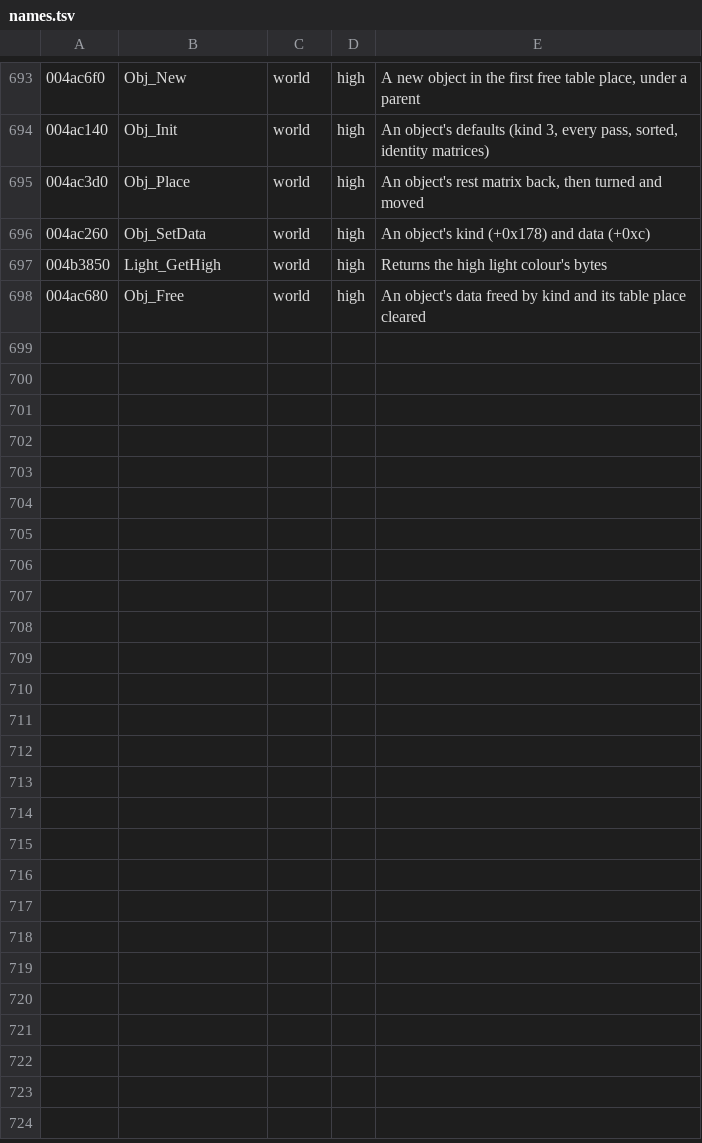
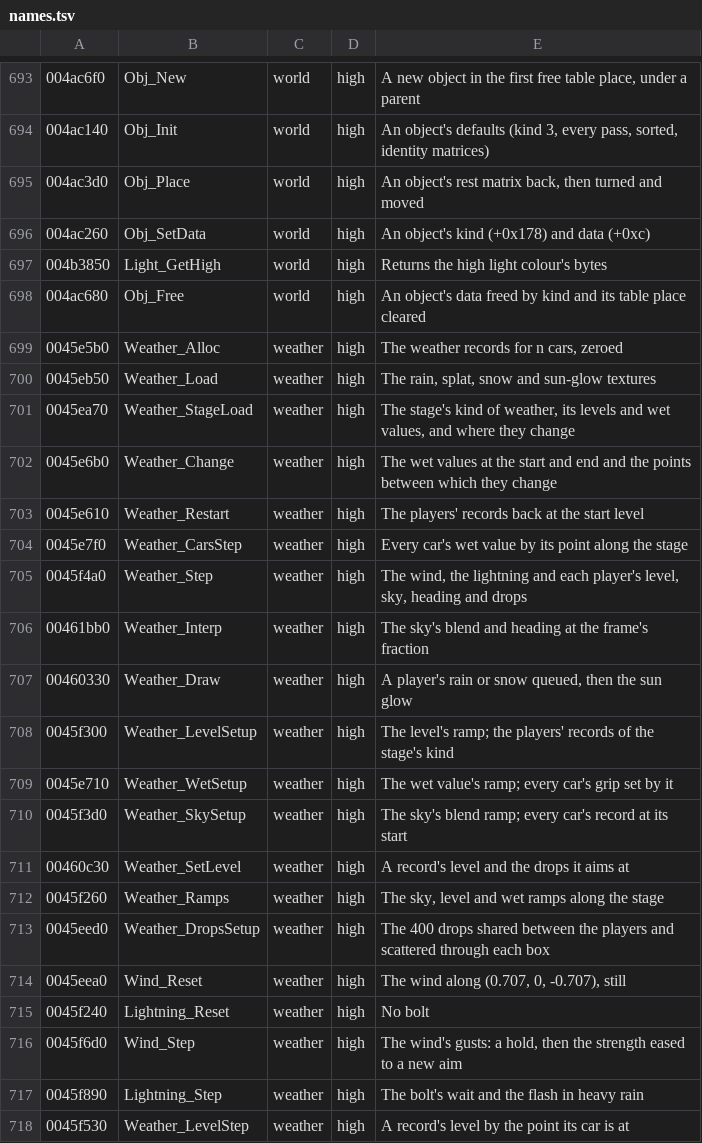
Before and after one commit to emdzej/opencmr2, a TSV file: tools/ghidra/names.tsv, drawn as a sheet; only a part is shown, gaps mark what is left out; the diff covers the shown part only; the diff names each change by its address in the sheet, - before the commit and + after, or states it on an @@ line.

```diff
--- a/tools/ghidra/names.tsv
+++ b/tools/ghidra/names.tsv
+row 699: 0045e5b0 | Weather_Alloc | weather | high | The weather records for n cars, zeroed
+row 700: 0045eb50 | Weather_Load | weather | high | The rain, splat, snow and sun-glow textures
+row 701: 0045ea70 | Weather_StageLoad | weather | high | The stage's kind of weather, its levels and wet values, and where they change
+row 702: 0045e6b0 | Weather_Change | weather | high | The wet values at the start and end and the points between which they change
+row 703: 0045e610 | Weather_Restart | weather | high | The players' records back at the start level
+row 704: 0045e7f0 | Weather_CarsStep | weather | high | Every car's wet value by its point along the stage
+row 705: 0045f4a0 | Weather_Step | weather | high | The wind, the lightning and each player's level, sky, heading and drops
+row 706: 00461bb0 | Weather_Interp | weather | high | The sky's blend and heading at the frame's fraction
+row 707: 00460330 | Weather_Draw | weather | high | A player's rain or snow queued, then the sun glow
+row 708: 0045f300 | Weather_LevelSetup | weather | high | The level's ramp; the players' records of the stage's kind
+row 709: 0045e710 | Weather_WetSetup | weather | high | The wet value's ramp; every car's grip set by it
+row 710: 0045f3d0 | Weather_SkySetup | weather | high | The sky's blend ramp; every car's record at its start
+row 711: 00460c30 | Weather_SetLevel | weather | high | A record's level and the drops it aims at
+row 712: 0045f260 | Weather_Ramps | weather | high | The sky, level and wet ramps along the stage
+row 713: 0045eed0 | Weather_DropsSetup | weather | high | The 400 drops shared between the players and scattered through each box
+row 714: 0045eea0 | Wind_Reset | weather | high | The wind along (0.707, 0, -0.707), still
+row 715: 0045f240 | Lightning_Reset | weather | high | No bolt
+row 716: 0045f6d0 | Wind_Step | weather | high | The wind's gusts: a hold, then the strength eased to a new aim
+row 717: 0045f890 | Lightning_Step | weather | high | The bolt's wait and the flash in heavy rain
+row 718: 0045f530 | Weather_LevelStep | weather | high | A record's level by the point its car is at
```
Also changed, not shown: 16 added rows elsewhere in this file, 14 other files.
